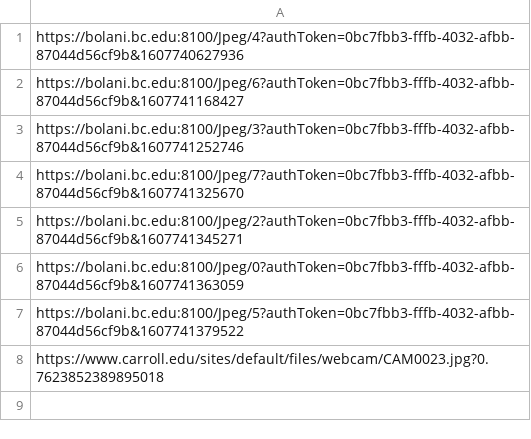
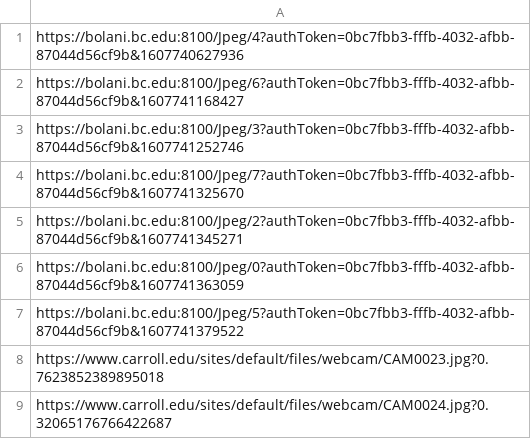
Before and after one commit to StateDocuments/college, a CSV file: repoURLS.csv, drawn as a sheet; the diff names each change by its address in the sheet, - before the commit and + after, or states it on an @@ line.

Commit message:
Update repoURLS.csv

```diff
--- a/repoURLS.csv
+++ b/repoURLS.csv
+row 9: https://www.carroll.edu/sites/default/files/webcam/CAM0024.jpg?0.32065176766422687
```
